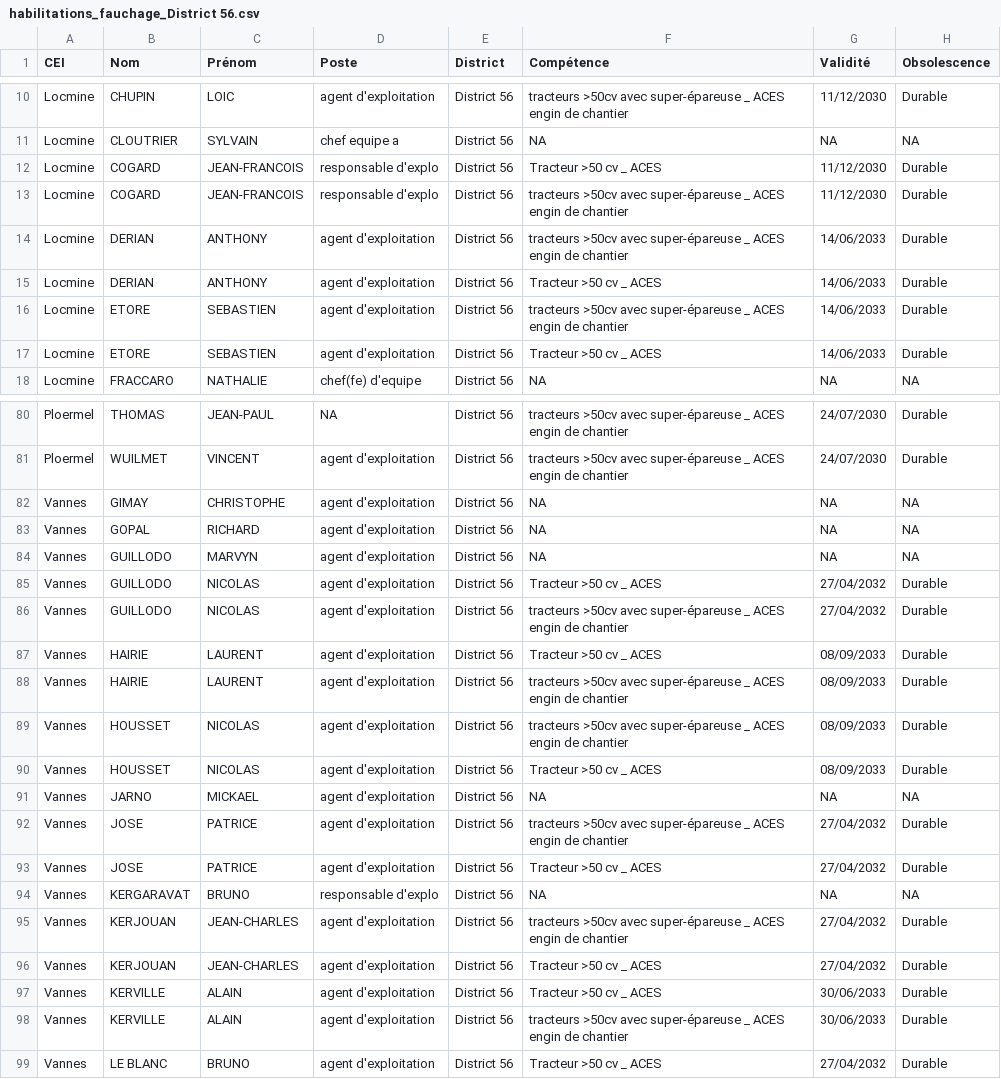
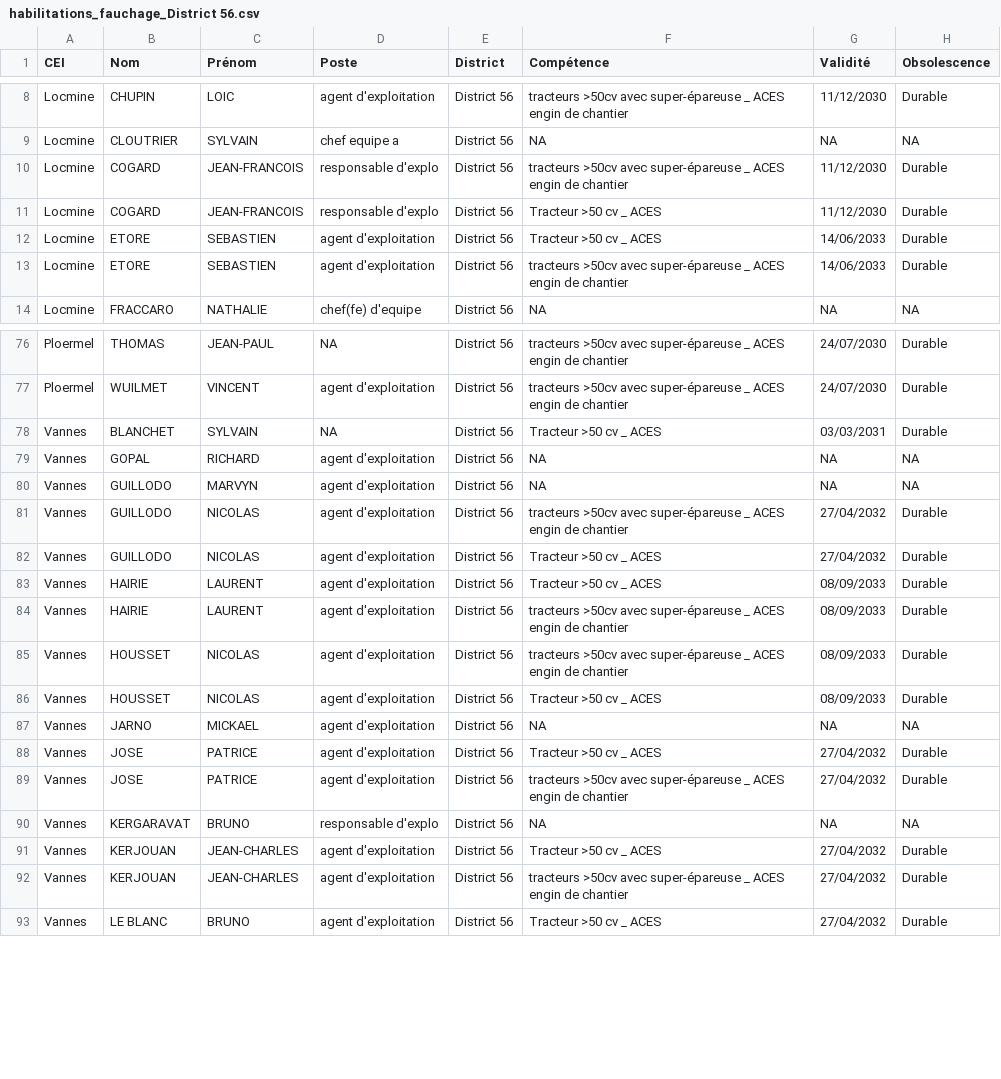
Before and after one commit to DIROuest-CG/schado56, a CSV file: docs/out/csv/habilitations_fauchage_District 56.csv, drawn as a sheet; only a part is shown, gaps mark what is left out; the diff covers the shown part only.

```diff
--- a/docs/out/csv/habilitations_fauchage_District 56.csv
+++ b/docs/out/csv/habilitations_fauchage_District 56.csv
@@ -11,8 +9,6 @@
 "Locmine","CLOUTRIER","SYLVAIN","chef equipe a","District 56",NA,NA,NA
+"Locmine","COGARD","JEAN-FRANCOIS","responsable d'explo","District 56","tracteurs >50cv avec super-épareuse _ ACES engin de chantier","11/12/2030","Durable"
 "Locmine","COGARD","JEAN-FRANCOIS","responsable d'explo","District 56","Tracteur >50 cv _ ACES","11/12/2030","Durable"
-"Locmine","COGARD","JEAN-FRANCOIS","responsable d'explo","District 56","tracteurs >50cv avec super-épareuse _ ACES engin de chantier","11/12/2030","Durable"
-"Locmine","DERIAN","ANTHONY","agent d'exploitation","District 56","tracteurs >50cv avec super-épareuse _ ACES engin de chantier","14/06/2033","Durable"
-"Locmine","DERIAN","ANTHONY","agent d'exploitation","District 56","Tracteur >50 cv _ ACES","14/06/2033","Durable"
+"Locmine","ETORE","SEBASTIEN","agent d'exploitation","District 56","Tracteur >50 cv _ ACES","14/06/2033","Durable"
 "Locmine","ETORE","SEBASTIEN","agent d'exploitation","District 56","tracteurs >50cv avec super-épareuse _ ACES engin de chantier","14/06/2033","Durable"
-"Locmine","ETORE","SEBASTIEN","agent d'exploitation","District 56","Tracteur >50 cv _ ACES","14/06/2033","Durable"
 "Locmine","FRACCARO","NATHALIE","chef(fe) d'equipe","District 56",NA,NA,NA
@@ -81,7 +77,7 @@
 "Ploermel","WUILMET","VINCENT","agent d'exploitation","District 56","tracteurs >50cv avec super-épareuse _ ACES engin de chantier","24/07/2030","Durable"
-"Vannes","GIMAY","CHRISTOPHE","agent d'exploitation","District 56",NA,NA,NA
+"Vannes","BLANCHET","SYLVAIN",NA,"District 56","Tracteur >50 cv _ ACES","03/03/2031","Durable"
 "Vannes","GOPAL","RICHARD","agent d'exploitation","District 56",NA,NA,NA
 "Vannes","GUILLODO","MARVYN","agent d'exploitation","District 56",NA,NA,NA
+"Vannes","GUILLODO","NICOLAS","agent d'exploitation","District 56","tracteurs >50cv avec super-épareuse _ ACES engin de chantier","27/04/2032","Durable"
 "Vannes","GUILLODO","NICOLAS","agent d'exploitation","District 56","Tracteur >50 cv _ ACES","27/04/2032","Durable"
-"Vannes","GUILLODO","NICOLAS","agent d'exploitation","District 56","tracteurs >50cv avec super-épareuse _ ACES engin de chantier","27/04/2032","Durable"
 "Vannes","HAIRIE","LAURENT","agent d'exploitation","District 56","Tracteur >50 cv _ ACES","08/09/2033","Durable"
@@ -91,9 +87,7 @@
 "Vannes","JARNO","MICKAEL","agent d'exploitation","District 56",NA,NA,NA
+"Vannes","JOSE","PATRICE","agent d'exploitation","District 56","Tracteur >50 cv _ ACES","27/04/2032","Durable"
 "Vannes","JOSE","PATRICE","agent d'exploitation","District 56","tracteurs >50cv avec super-épareuse _ ACES engin de chantier","27/04/2032","Durable"
-"Vannes","JOSE","PATRICE","agent d'exploitation","District 56","Tracteur >50 cv _ ACES","27/04/2032","Durable"
 "Vannes","KERGARAVAT","BRUNO","responsable d'explo","District 56",NA,NA,NA
+"Vannes","KERJOUAN","JEAN-CHARLES","agent d'exploitation","District 56","Tracteur >50 cv _ ACES","27/04/2032","Durable"
 "Vannes","KERJOUAN","JEAN-CHARLES","agent d'exploitation","District 56","tracteurs >50cv avec super-épareuse _ ACES engin de chantier","27/04/2032","Durable"
-"Vannes","KERJOUAN","JEAN-CHARLES","agent d'exploitation","District 56","Tracteur >50 cv _ ACES","27/04/2032","Durable"
-"Vannes","KERVILLE","ALAIN","agent d'exploitation","District 56","Tracteur >50 cv _ ACES","30/06/2033","Durable"
-"Vannes","KERVILLE","ALAIN","agent d'exploitation","District 56","tracteurs >50cv avec super-épareuse _ ACES engin de chantier","30/06/2033","Durable"
 "Vannes","LE BLANC","BRUNO","agent d'exploitation","District 56","Tracteur >50 cv _ ACES","27/04/2032","Durable"
```
Also changed, not shown: 2 added rows, 2 removed rows and 8 moved rows elsewhere in this file, docs/out/csv/habilitations_plateforme_elevatrice_District 56.csv, docs/out/csv/habilitations_porte_engin_District 56.csv, 15 other files.
